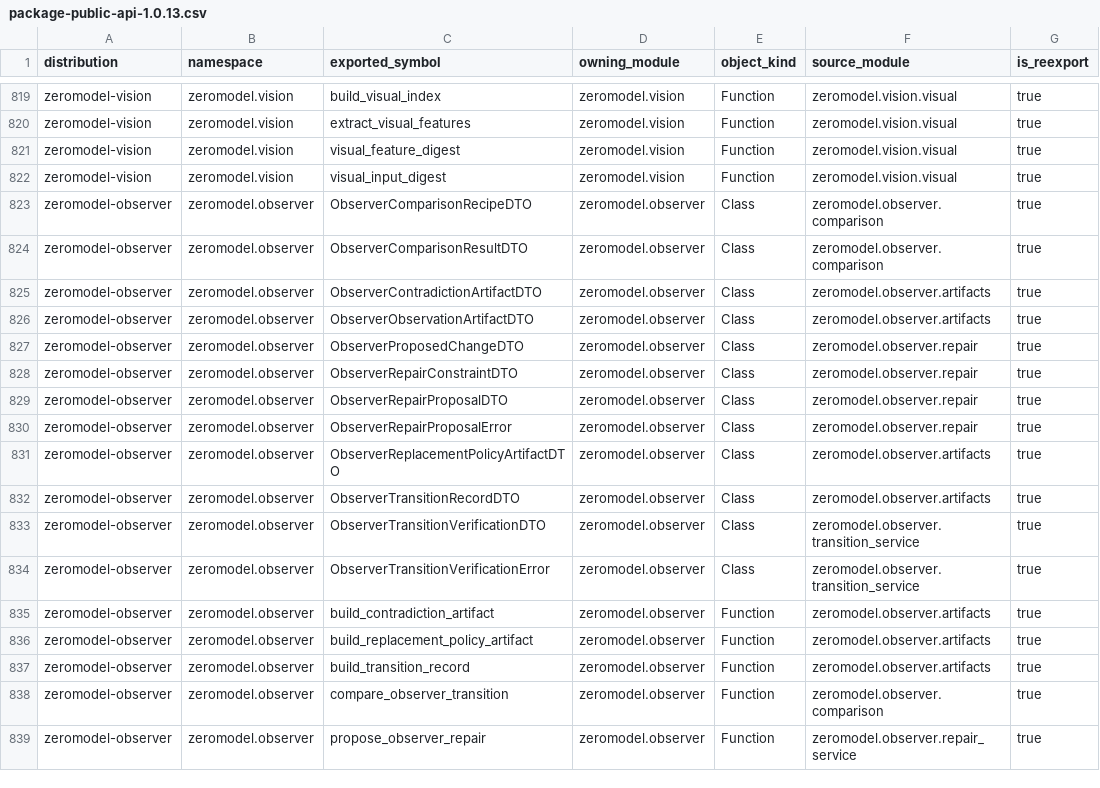
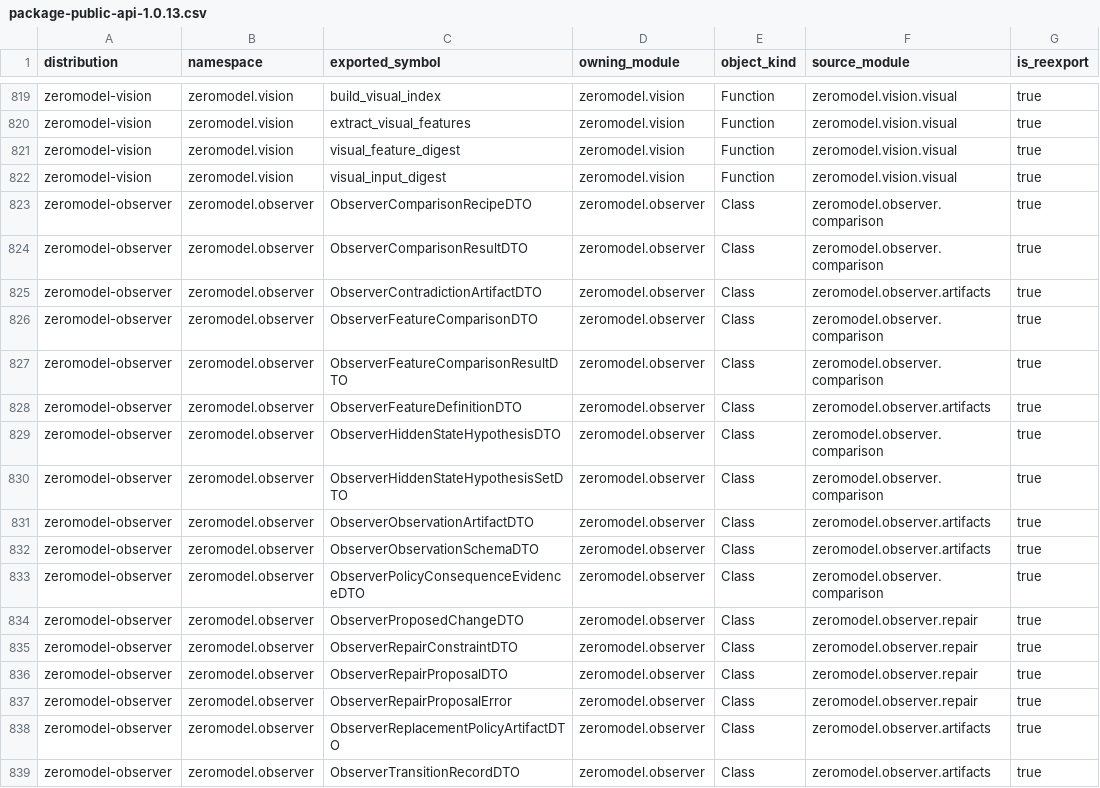
Before and after one commit to ernanhughes/zeromodel, a CSV file: docs/architecture/package-public-api-1.0.13.csv, drawn as a sheet; only a part is shown, gaps mark what is left out; the shorter side is filled out with more unchanged rows; the diff names each change by its address in the sheet, - before the commit and + after, or states it on an @@ line.

Commit message:
feat(observer): harden observation and comparison contracts (#142)
* feat(observer): harden comparison and evidence contracts

* fix(observer): remove dead margin contract inputs

```diff
--- a/docs/architecture/package-public-api-1.0.13.csv
+++ b/docs/architecture/package-public-api-1.0.13.csv
+row 826: zeromodel-observer | zeromodel.observer | ObserverFeatureComparisonDTO | zeromodel.observer | Class | zeromodel.observer.comparison | true
+row 827: zeromodel-observer | zeromodel.observer | ObserverFeatureComparisonResultDTO | zeromodel.observer | Class | zeromodel.observer.comparison | true
+row 828: zeromodel-observer | zeromodel.observer | ObserverFeatureDefinitionDTO | zeromodel.observer | Class | zeromodel.observer.artifacts | true
+row 829: zeromodel-observer | zeromodel.observer | ObserverHiddenStateHypothesisDTO | zeromodel.observer | Class | zeromodel.observer.comparison | true
+row 830: zeromodel-observer | zeromodel.observer | ObserverHiddenStateHypothesisSetDTO | zeromodel.observer | Class | zeromodel.observer.comparison | true
+row 832: zeromodel-observer | zeromodel.observer | ObserverObservationSchemaDTO | zeromodel.observer | Class | zeromodel.observer.artifacts | true
+row 833: zeromodel-observer | zeromodel.observer | ObserverPolicyConsequenceEvidenceDTO | zeromodel.observer | Class | zeromodel.observer.comparison | true
```
Also changed, not shown: 11 other files.
